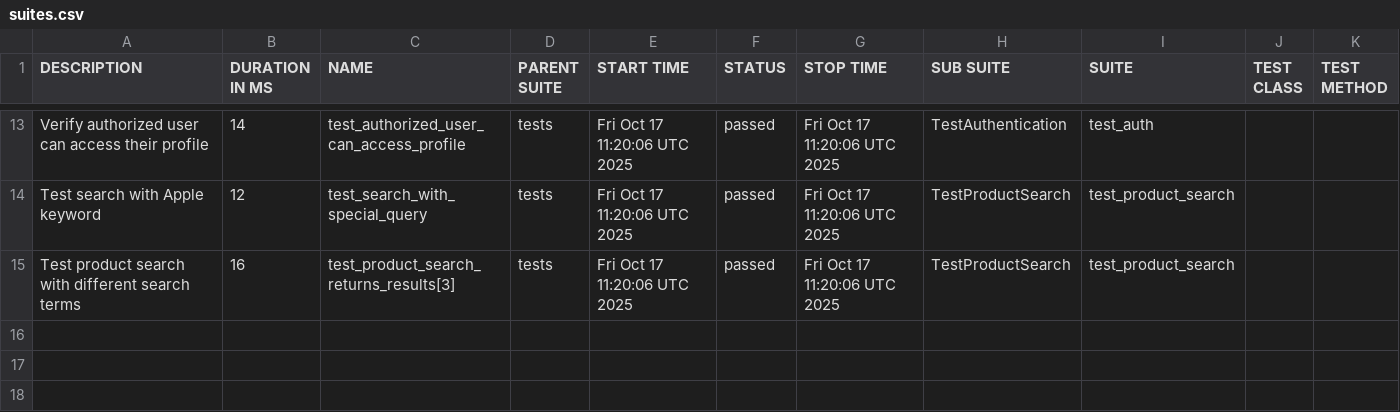
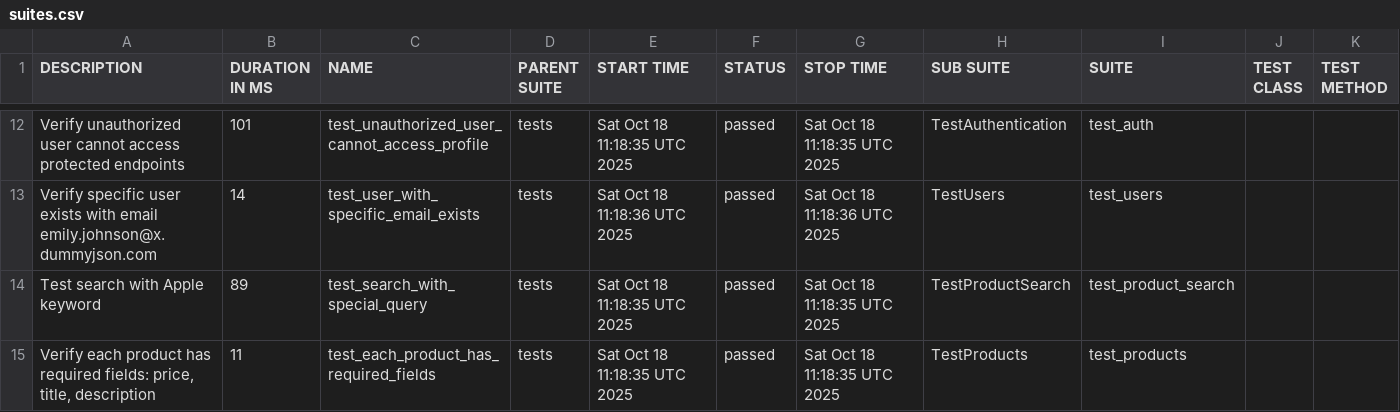
Before and after one commit to Hruzduk/DummyJSON_tests, a CSV file: data/suites.csv, drawn as a sheet; only a part is shown, gaps mark what is left out; the diff covers the shown part only.

```diff
--- a/data/suites.csv
+++ b/data/suites.csv
@@ -13,3 +12,4 @@
-"Verify authorized user can access their profile","14","test_authorized_user_can_access_profile","tests","Fri Oct 17 11:20:06 UTC 2025","passed","Fri Oct 17 11:20:06 UTC 2025","TestAuthentication","test_auth","",""
-"Test search with Apple keyword","12","test_search_with_special_query","tests","Fri Oct 17 11:20:06 UTC 2025","passed","Fri Oct 17 11:20:06 UTC 2025","TestProductSearch","test_product_search","",""
-"Test product search with different search terms","16","test_product_search_returns_results[3]","tests","Fri Oct 17 11:20:06 UTC 2025","passed","Fri Oct 17 11:20:06 UTC 2025","TestProductSearch","test_product_search","",""
+"Verify unauthorized user cannot access protected endpoints","101","test_unauthorized_user_cannot_access_profile","tests","Sat Oct 18 11:18:35 UTC 2025","passed","Sat Oct 18 11:18:35 UTC 2025","TestAuthentication","test_auth","",""
+"Verify specific user exists with email emily.johnson@x.dummyjson.com","14","test_user_with_specific_email_exists","tests","Sat Oct 18 11:18:36 UTC 2025","passed","Sat Oct 18 11:18:36 UTC 2025","TestUsers","test_users","",""
+"Test search with Apple keyword","89","test_search_with_special_query","tests","Sat Oct 18 11:18:35 UTC 2025","passed","Sat Oct 18 11:18:35 UTC 2025","TestProductSearch","test_product_search","",""
+"Verify each product has required fields: price, title, description","11","test_each_product_has_required_fields","tests","Sat Oct 18 11:18:35 UTC 2025","passed","Sat Oct 18 11:18:35 UTC 2025","TestProducts","test_products","",""
```
Also changed, not shown: 5 added rows, 6 removed rows and 17 edited cells elsewhere in this file, data/behaviors.csv, 49 other files.
